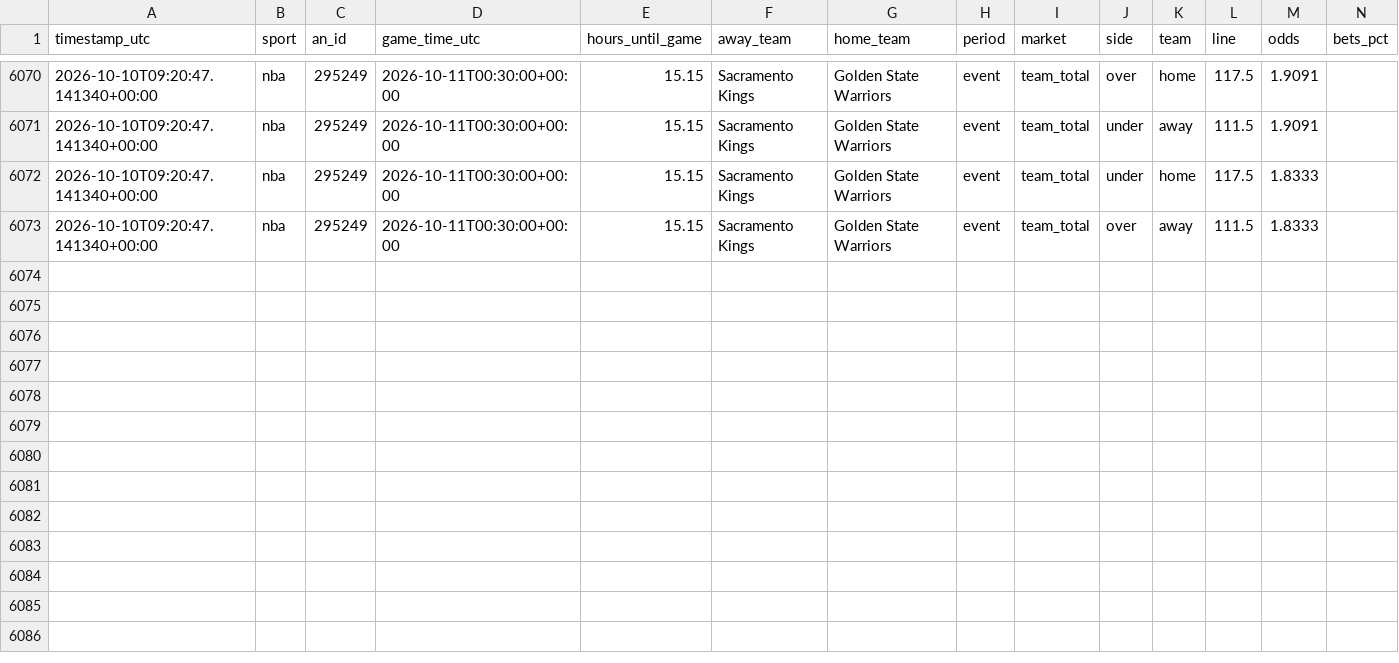
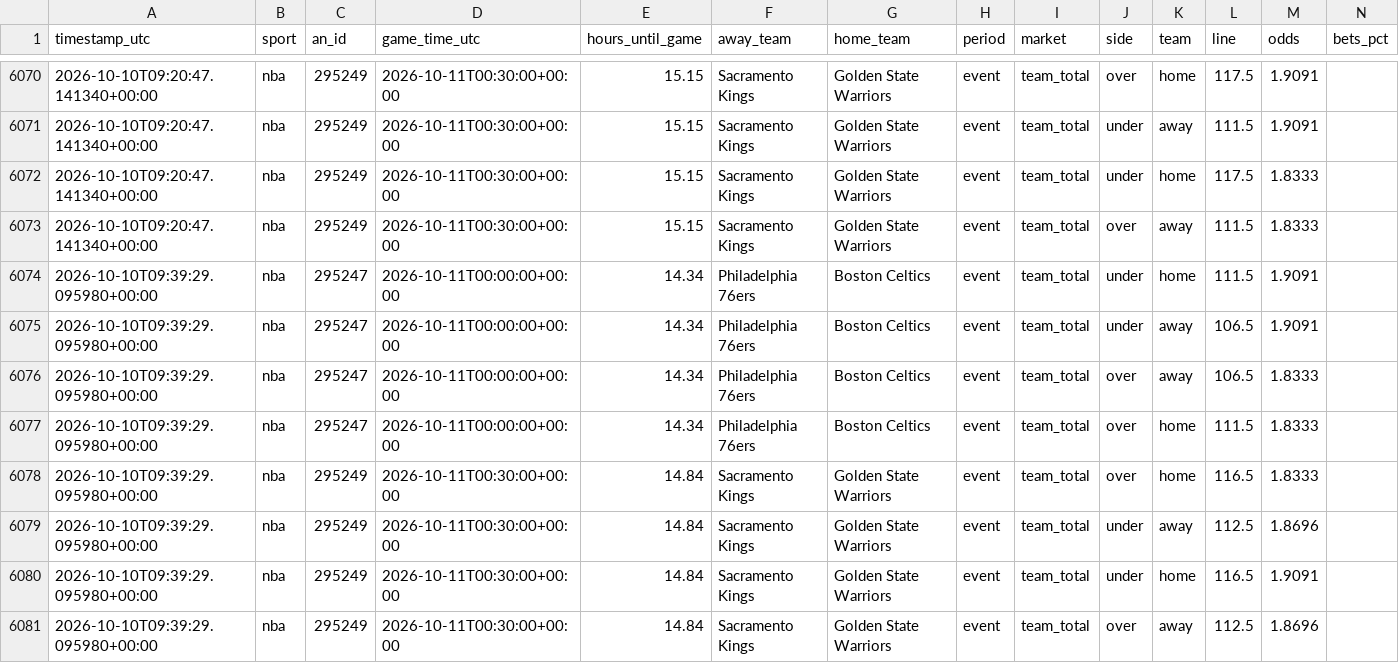
Before and after one commit to fallking123/money-flow-tracker, a CSV file: docs/data/nba/extra_odds_2026-10.csv, drawn as a sheet; only a part is shown, gaps mark what is left out; rows hold the shown columns only; the diff names each change by its address in the sheet, - before the commit and + after, or states it on an @@ line.

```diff
--- a/docs/data/nba/extra_odds_2026-10.csv
+++ b/docs/data/nba/extra_odds_2026-10.csv
+row 6074: 2026-10-10T09:39:29.095980+00:00 | nba | 295247 | 2026-10-11T00:00:00+00:00 | 14.34 | Philadelphia 76ers | Boston Celtics | event | team_total | under | home | 111.5 | 1.9091
+row 6075: 2026-10-10T09:39:29.095980+00:00 | nba | 295247 | 2026-10-11T00:00:00+00:00 | 14.34 | Philadelphia 76ers | Boston Celtics | event | team_total | under | away | 106.5 | 1.9091
+row 6076: 2026-10-10T09:39:29.095980+00:00 | nba | 295247 | 2026-10-11T00:00:00+00:00 | 14.34 | Philadelphia 76ers | Boston Celtics | event | team_total | over | away | 106.5 | 1.8333
+row 6077: 2026-10-10T09:39:29.095980+00:00 | nba | 295247 | 2026-10-11T00:00:00+00:00 | 14.34 | Philadelphia 76ers | Boston Celtics | event | team_total | over | home | 111.5 | 1.8333
+row 6078: 2026-10-10T09:39:29.095980+00:00 | nba | 295249 | 2026-10-11T00:30:00+00:00 | 14.84 | Sacramento Kings | Golden State Warriors | event | team_total | over | home | 116.5 | 1.8333
+row 6079: 2026-10-10T09:39:29.095980+00:00 | nba | 295249 | 2026-10-11T00:30:00+00:00 | 14.84 | Sacramento Kings | Golden State Warriors | event | team_total | under | away | 112.5 | 1.8696
+row 6080: 2026-10-10T09:39:29.095980+00:00 | nba | 295249 | 2026-10-11T00:30:00+00:00 | 14.84 | Sacramento Kings | Golden State Warriors | event | team_total | under | home | 116.5 | 1.9091
+row 6081: 2026-10-10T09:39:29.095980+00:00 | nba | 295249 | 2026-10-11T00:30:00+00:00 | 14.84 | Sacramento Kings | Golden State Warriors | event | team_total | over | away | 112.5 | 1.8696
```
Also changed, not shown: docs/data/mlb/model_picks.csv, docs/data/mlb/odds_history_2026-10.csv, 6 other files.
